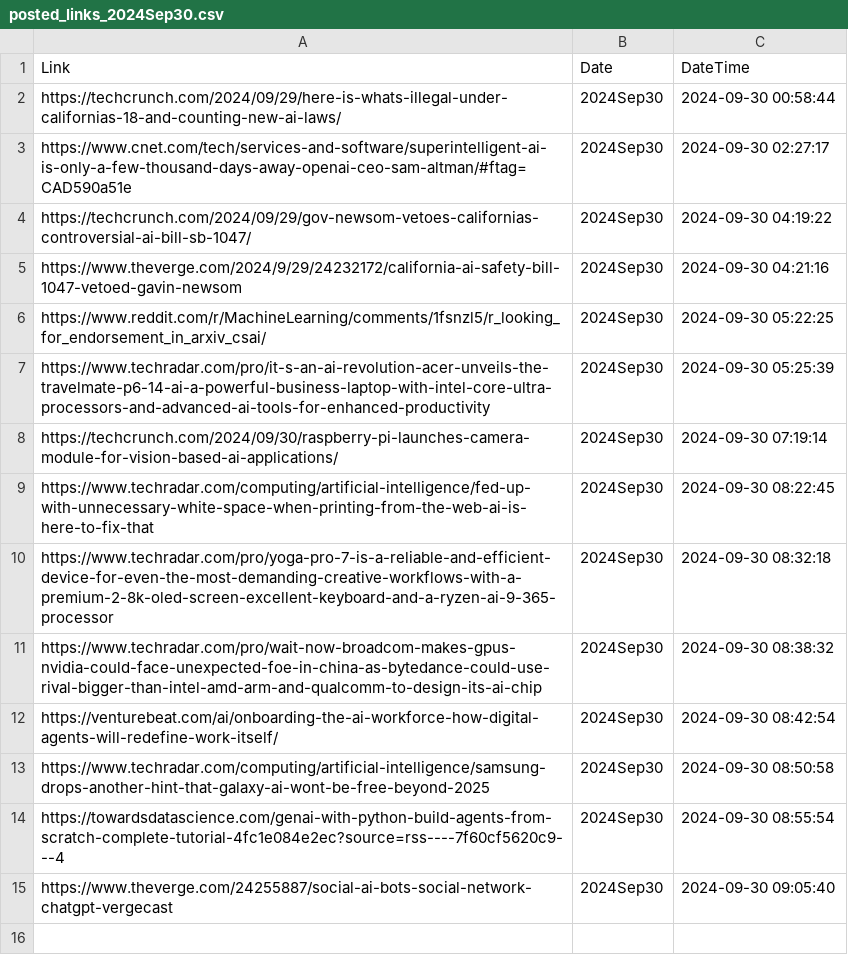
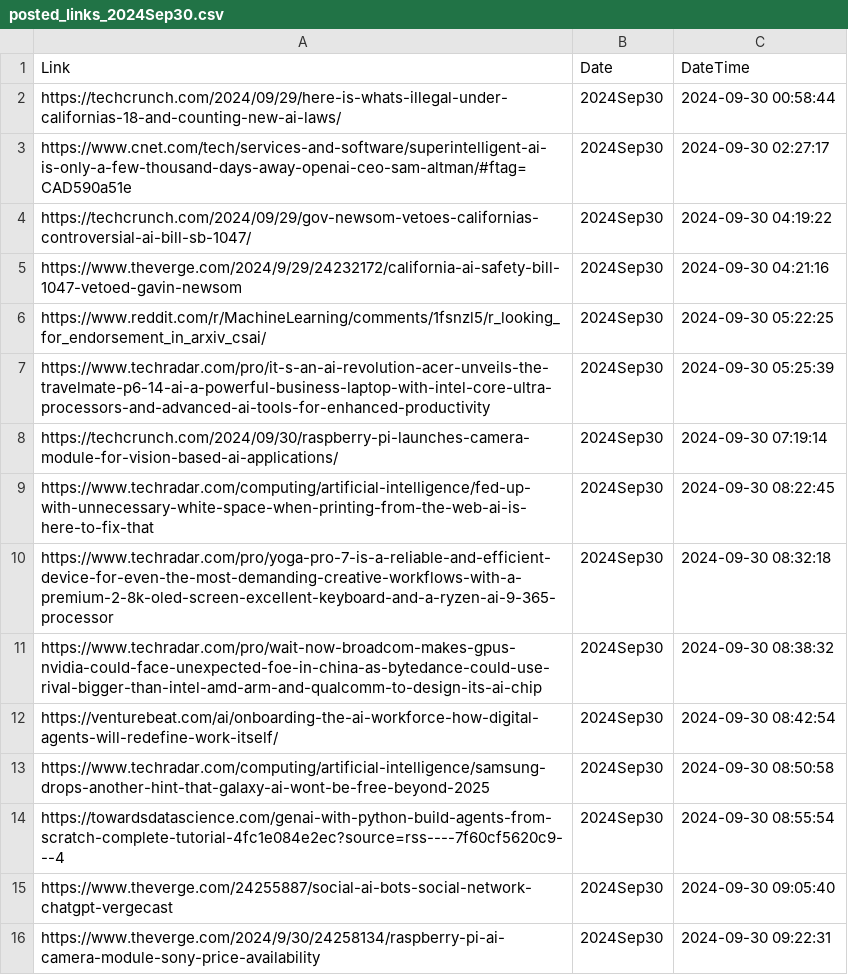
Before and after one commit to prblsing/TechInsightX, a CSV file: etc/ops/posted_links_2024Sep30.csv, drawn as a sheet.

```diff
--- a/etc/ops/posted_links_2024Sep30.csv
+++ b/etc/ops/posted_links_2024Sep30.csv
@@ -15 +15,2 @@ https://towardsdatascience.com/genai-with-python-build-agents-from-scratch-compl
 https://www.theverge.com/24255887/social-ai-bots-social-network-chatgpt-vergecast,2024Sep30,2024-09-30 09:05:40
+https://www.theverge.com/2024/9/30/24258134/raspberry-pi-ai-camera-module-sony-price-availability,2024Sep30,2024-09-30 09:22:31
```
Also changed, not shown: 1 other file.
